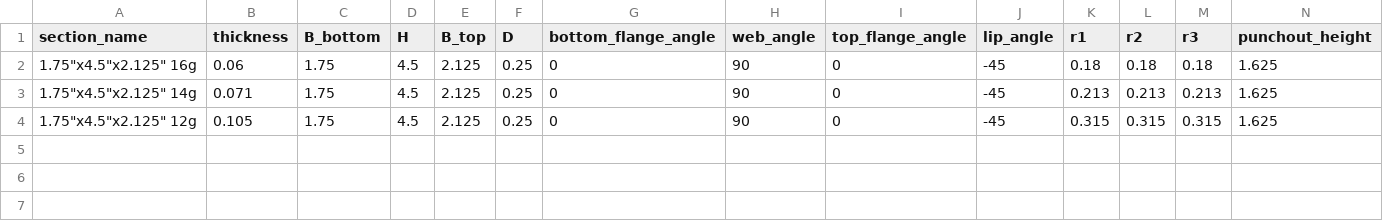
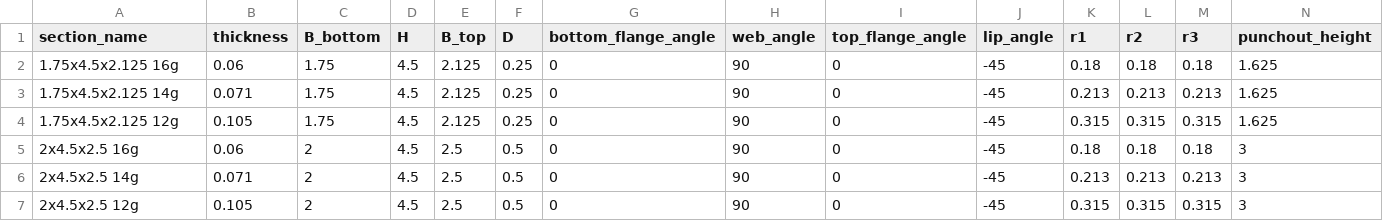
Before and after one commit to runtosolve/IntelliFrame.jl, a CSV file: database/IntelliFrameRF.csv, drawn as a sheet; only a part is shown; rows hold the shown columns only; the diff names each change by its address in the sheet, - before the commit and + after, or states it on an @@ line.

```diff
--- a/database/IntelliFrameRF.csv
+++ b/database/IntelliFrameRF.csv
-A2 (section_name): 1.75"x4.5"x2.125" 16g
+A2 (section_name): 1.75x4.5x2.125 16g
-A3 (section_name): 1.75"x4.5"x2.125" 14g
+A3 (section_name): 1.75x4.5x2.125 14g
-A4 (section_name): 1.75"x4.5"x2.125" 12g
+A4 (section_name): 1.75x4.5x2.125 12g
+row 5: 2x4.5x2.5 16g | 0.06 | 2 | 4.5 | 2.5 | 0.5 | 0 | 90 | 0 | -45 | 0.18 | 0.18 | 0.18 | 3
+row 6: 2x4.5x2.5 14g | 0.071 | 2 | 4.5 | 2.5 | 0.5 | 0 | 90 | 0 | -45 | 0.213 | 0.213 | 0.213 | 3
+row 7: 2x4.5x2.5 12g | 0.105 | 2 | 4.5 | 2.5 | 0.5 | 0 | 90 | 0 | -45 | 0.315 | 0.315 | 0.315 | 3
```
Also changed, not shown: 12 other files.
